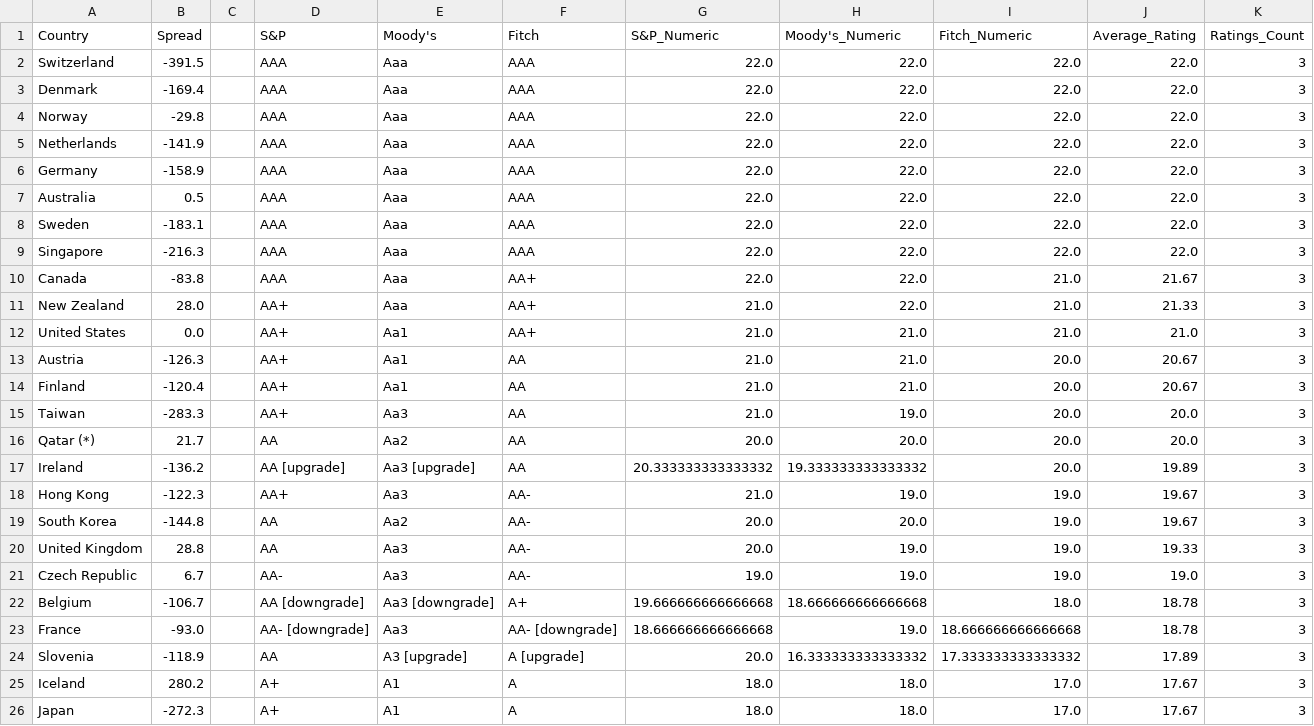
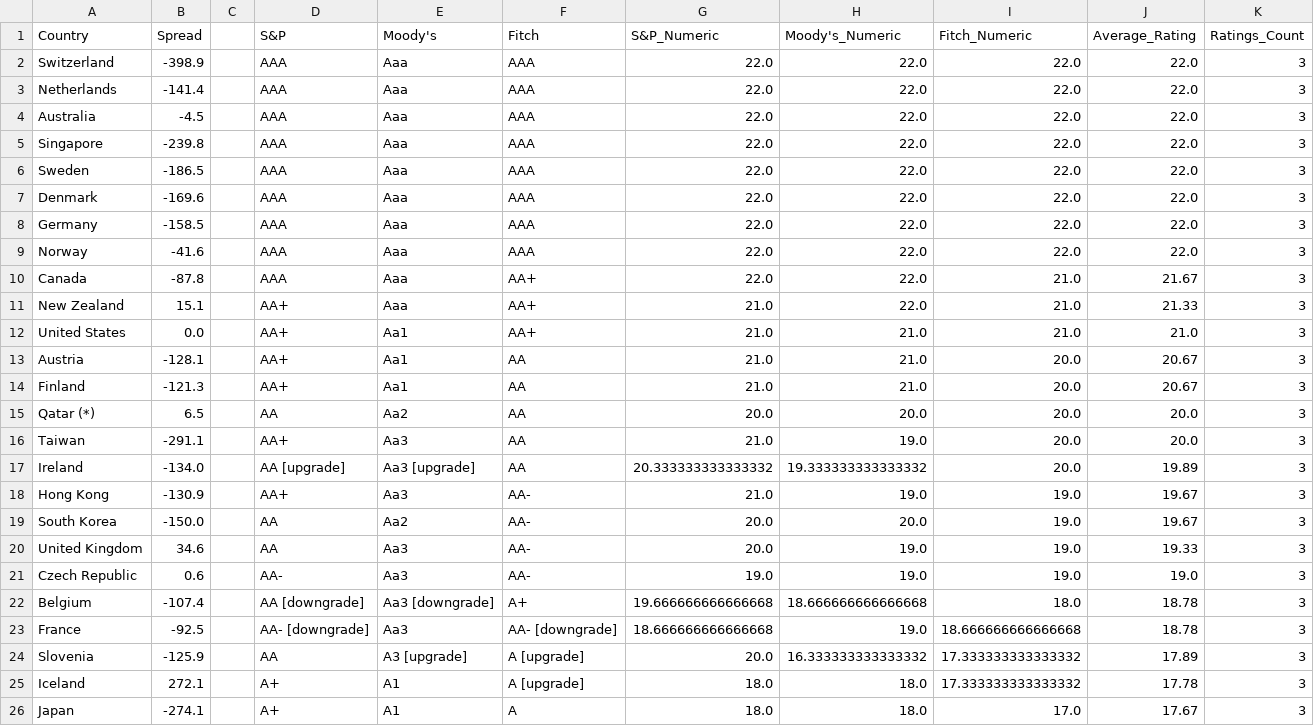
Before and after one commit to gerardjk/Trustworthy_Digital_Society, a CSV file: GTI/code/credit_ratings_and_spreads.csv, drawn as a sheet; only a part is shown; the diff covers the shown part only.

```diff
--- a/GTI/code/credit_ratings_and_spreads.csv
+++ b/GTI/code/credit_ratings_and_spreads.csv
@@ -1,26 +1,26 @@
 Country,Spread,,S&P,Moody's,Fitch,S&P_Numeric,Moody's_Numeric,Fitch_Numeric,Average_Rating,Ratings_Count
-Switzerland,-391.5,,AAA,Aaa,AAA,22.0,22.0,22.0,22.0,3
-Denmark,-169.4,,AAA,Aaa,AAA,22.0,22.0,22.0,22.0,3
-Norway,-29.8,,AAA,Aaa,AAA,22.0,22.0,22.0,22.0,3
-Netherlands,-141.9,,AAA,Aaa,AAA,22.0,22.0,22.0,22.0,3
-Germany,-158.9,,AAA,Aaa,AAA,22.0,22.0,22.0,22.0,3
-Australia,0.5,,AAA,Aaa,AAA,22.0,22.0,22.0,22.0,3
-Sweden,-183.1,,AAA,Aaa,AAA,22.0,22.0,22.0,22.0,3
-Singapore,-216.3,,AAA,Aaa,AAA,22.0,22.0,22.0,22.0,3
-Canada,-83.8,,AAA,Aaa,AA+,22.0,22.0,21.0,21.67,3
-New Zealand,28.0,,AA+,Aaa,AA+,21.0,22.0,21.0,21.33,3
+Switzerland,-398.9,,AAA,Aaa,AAA,22.0,22.0,22.0,22.0,3
+Netherlands,-141.4,,AAA,Aaa,AAA,22.0,22.0,22.0,22.0,3
+Australia,-4.5,,AAA,Aaa,AAA,22.0,22.0,22.0,22.0,3
+Singapore,-239.8,,AAA,Aaa,AAA,22.0,22.0,22.0,22.0,3
+Sweden,-186.5,,AAA,Aaa,AAA,22.0,22.0,22.0,22.0,3
+Denmark,-169.6,,AAA,Aaa,AAA,22.0,22.0,22.0,22.0,3
+Germany,-158.5,,AAA,Aaa,AAA,22.0,22.0,22.0,22.0,3
+Norway,-41.6,,AAA,Aaa,AAA,22.0,22.0,22.0,22.0,3
+Canada,-87.8,,AAA,Aaa,AA+,22.0,22.0,21.0,21.67,3
+New Zealand,15.1,,AA+,Aaa,AA+,21.0,22.0,21.0,21.33,3
 United States,0.0,,AA+,Aa1,AA+,21.0,21.0,21.0,21.0,3
-Austria,-126.3,,AA+,Aa1,AA,21.0,21.0,20.0,20.67,3
-Finland,-120.4,,AA+,Aa1,AA,21.0,21.0,20.0,20.67,3
-Taiwan,-283.3,,AA+,Aa3,AA,21.0,19.0,20.0,20.0,3
-Qatar (*),21.7,,AA,Aa2,AA,20.0,20.0,20.0,20.0,3
-Ireland,-136.2,,AA [upgrade],Aa3 [upgrade],AA,20.333333333333332,19.333333333333332,20.0,19.89,3
-Hong Kong,-122.3,,AA+,Aa3,AA-,21.0,19.0,19.0,19.67,3
-South Korea,-144.8,,AA,Aa2,AA-,20.0,20.0,19.0,19.67,3
-United Kingdom,28.8,,AA,Aa3,AA-,20.0,19.0,19.0,19.33,3
-Czech Republic,6.7,,AA-,Aa3,AA-,19.0,19.0,19.0,19.0,3
-Belgium,-106.7,,AA [downgrade],Aa3 [downgrade],A+,19.666666666666668,18.666666666666668,18.0,18.78,3
-France,-93.0,,AA- [downgrade],Aa3,AA- [downgrade],18.666666666666668,19.0,18.666666666666668,18.78,3
-Slovenia,-118.9,,AA,A3 [upgrade],A [upgrade],20.0,16.333333333333332,17.333333333333332,17.89,3
-Iceland,280.2,,A+,A1,A,18.0,18.0,17.0,17.67,3
-Japan,-272.3,,A+,A1,A,18.0,18.0,17.0,17.67,3
+Austria,-128.1,,AA+,Aa1,AA,21.0,21.0,20.0,20.67,3
+Finland,-121.3,,AA+,Aa1,AA,21.0,21.0,20.0,20.67,3
+Qatar (*),6.5,,AA,Aa2,AA,20.0,20.0,20.0,20.0,3
+Taiwan,-291.1,,AA+,Aa3,AA,21.0,19.0,20.0,20.0,3
+Ireland,-134.0,,AA [upgrade],Aa3 [upgrade],AA,20.333333333333332,19.333333333333332,20.0,19.89,3
+Hong Kong,-130.9,,AA+,Aa3,AA-,21.0,19.0,19.0,19.67,3
+South Korea,-150.0,,AA,Aa2,AA-,20.0,20.0,19.0,19.67,3
+United Kingdom,34.6,,AA,Aa3,AA-,20.0,19.0,19.0,19.33,3
+Czech Republic,0.6,,AA-,Aa3,AA-,19.0,19.0,19.0,19.0,3
+Belgium,-107.4,,AA [downgrade],Aa3 [downgrade],A+,19.666666666666668,18.666666666666668,18.0,18.78,3
+France,-92.5,,AA- [downgrade],Aa3,AA- [downgrade],18.666666666666668,19.0,18.666666666666668,18.78,3
+Slovenia,-125.9,,AA,A3 [upgrade],A [upgrade],20.0,16.333333333333332,17.333333333333332,17.89,3
+Iceland,272.1,,A+,A1,A [upgrade],18.0,18.0,17.333333333333332,17.78,3
+Japan,-274.1,,A+,A1,A,18.0,18.0,17.0,17.67,3
```
Also changed, not shown: 2 added rows, 2 removed rows and 51 edited cells elsewhere in this file, GTI/code/government_bond_spreads.csv, GTI/code/world_credit_ratings_with_numeric.csv, 30 other files.
